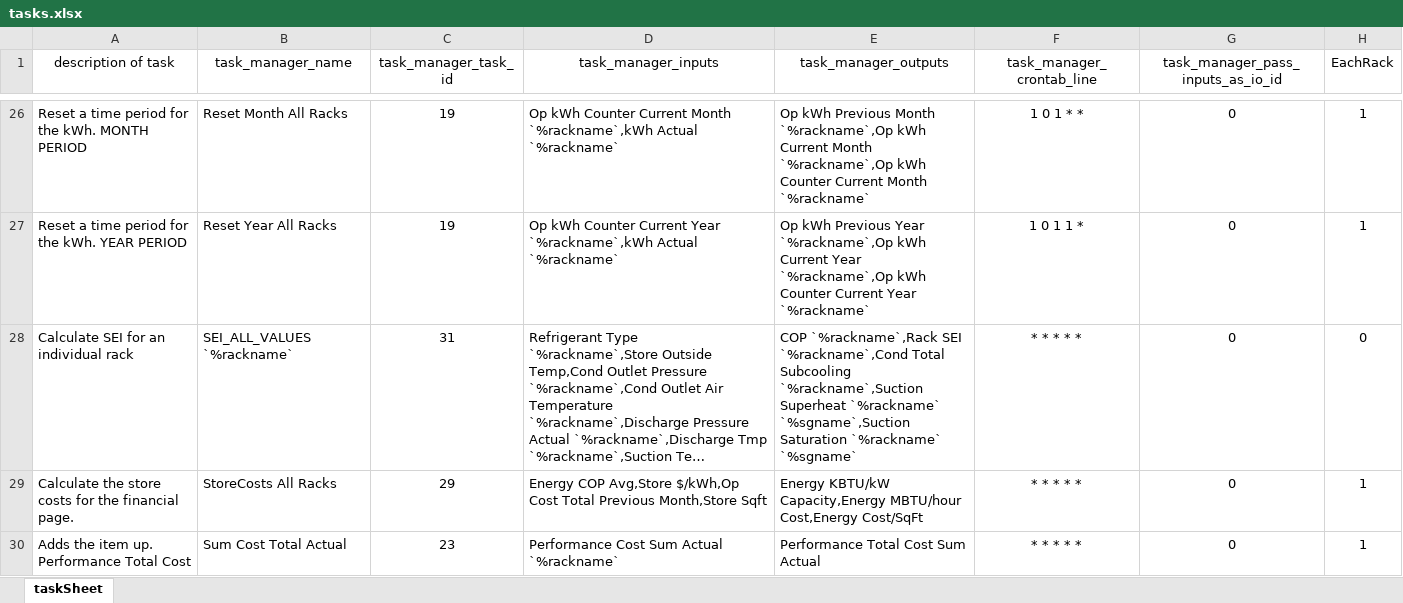
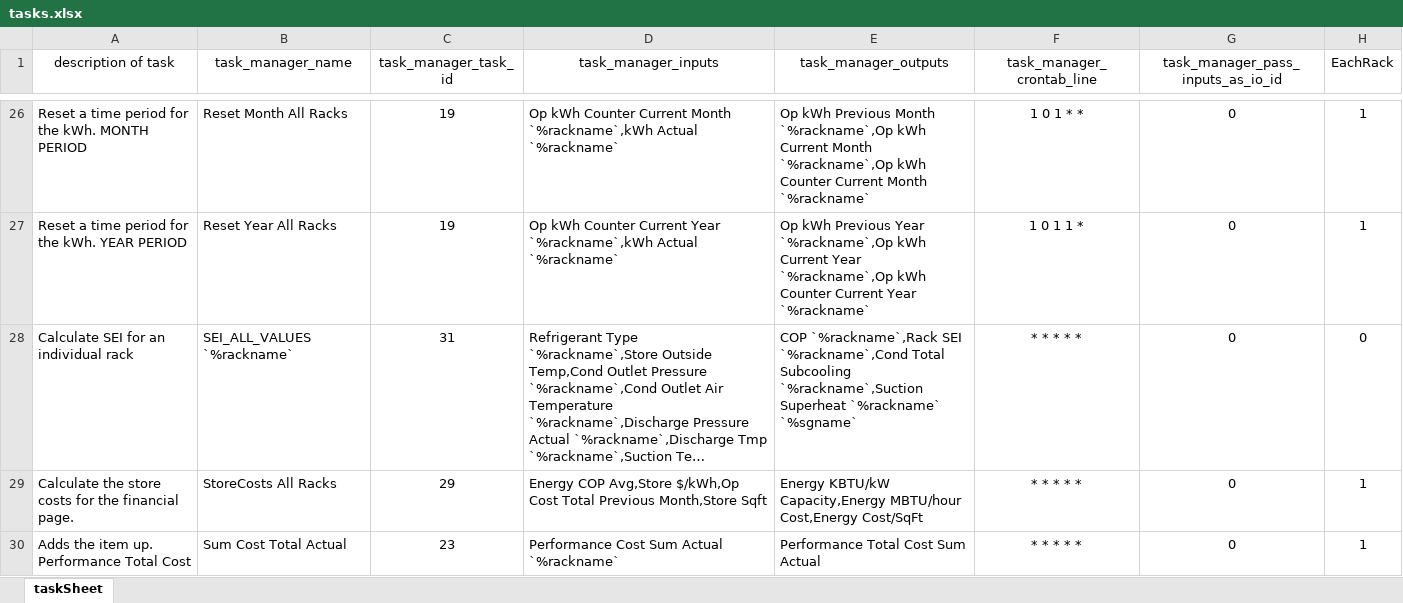
Before and after one commit to NeelandsEric/BackgroundCreator, an Excel workbook: PanelCreator/src/Creator/textFiles/tasks.xlsx, sheet taskSheet, drawn as a sheet; only a part is shown, gaps mark what is left out; long unchanged cells end in …; values as stored, in another font and other column widths than the file's, no borders; the diff names each change by its address in the sheet, - before the commit and + after, or states it on an @@ line.

```diff
--- a/PanelCreator/src/Creator/textFiles/tasks.xlsx (sheet taskSheet)
+++ b/PanelCreator/src/Creator/textFiles/tasks.xlsx (sheet taskSheet)
-E28 (task_manager_outputs): …Superheat `%rackname` `%sgname`,Suction Saturation `%rackname` `%sgname`
+E28 (task_manager_outputs): …Superheat `%rackname` `%sgname`
```
Also changed, not shown: 1 other file.
